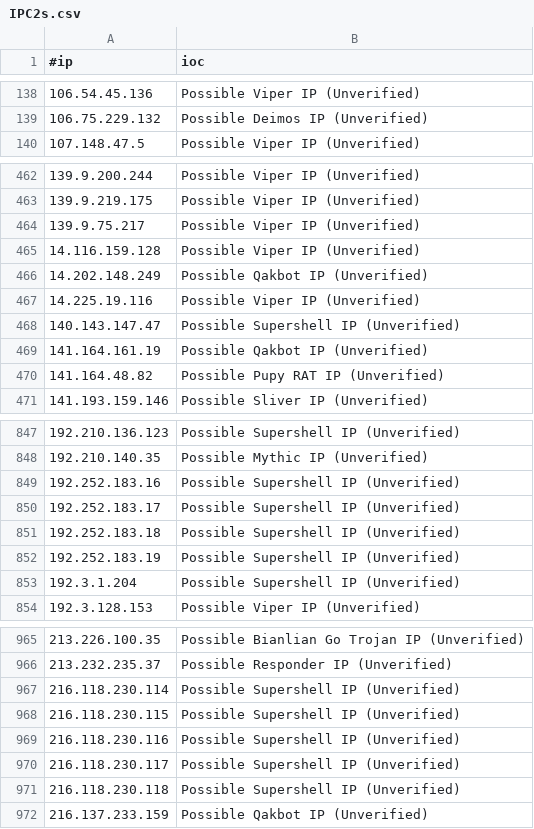
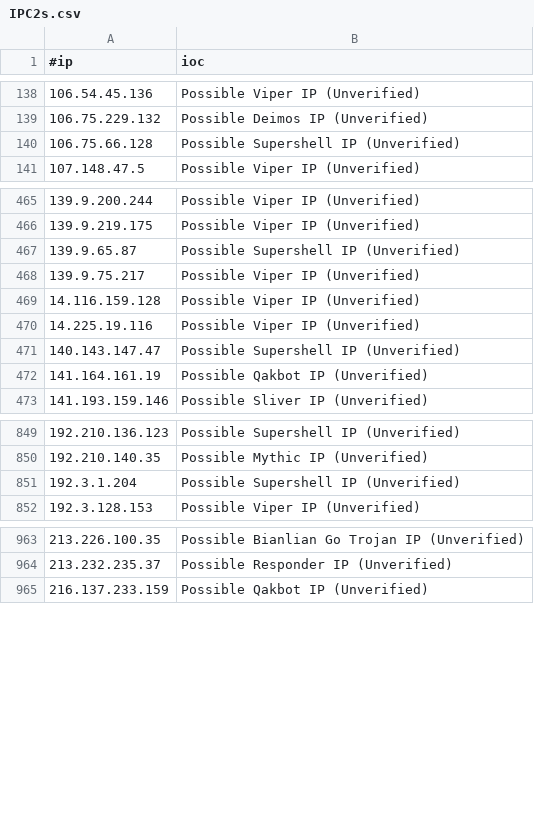
Before and after one commit to beac0n5/C2IntelFeeds, a CSV file: feeds/unverified/IPC2s.csv, drawn as a sheet; only a part is shown, gaps mark what is left out; the diff covers the shown part only.

```diff
--- a/feeds/unverified/IPC2s.csv
+++ b/feeds/unverified/IPC2s.csv
@@ -139,2 +139,3 @@
 106.75.229.132,Possible Deimos IP (Unverified)
+106.75.66.128,Possible Supershell IP (Unverified)
 107.148.47.5,Possible Viper IP (Unverified)
@@ -463,5 +466,5 @@
 139.9.219.175,Possible Viper IP (Unverified)
+139.9.65.87,Possible Supershell IP (Unverified)
 139.9.75.217,Possible Viper IP (Unverified)
 14.116.159.128,Possible Viper IP (Unverified)
-14.202.148.249,Possible Qakbot IP (Unverified)
 14.225.19.116,Possible Viper IP (Unverified)
@@ -469,3 +472,2 @@
 141.164.161.19,Possible Qakbot IP (Unverified)
-141.164.48.82,Possible Pupy RAT IP (Unverified)
 141.193.159.146,Possible Sliver IP (Unverified)
@@ -848,6 +850,2 @@
 192.210.140.35,Possible Mythic IP (Unverified)
-192.252.183.16,Possible Supershell IP (Unverified)
-192.252.183.17,Possible Supershell IP (Unverified)
-192.252.183.18,Possible Supershell IP (Unverified)
-192.252.183.19,Possible Supershell IP (Unverified)
 192.3.1.204,Possible Supershell IP (Unverified)
@@ -966,7 +964,2 @@
 213.232.235.37,Possible Responder IP (Unverified)
-216.118.230.114,Possible Supershell IP (Unverified)
-216.118.230.115,Possible Supershell IP (Unverified)
-216.118.230.116,Possible Supershell IP (Unverified)
-216.118.230.117,Possible Supershell IP (Unverified)
-216.118.230.118,Possible Supershell IP (Unverified)
 216.137.233.159,Possible Qakbot IP (Unverified)
```
Also changed, not shown: 15 added rows, 9 removed rows and 2 edited cells elsewhere in this file, feeds/unverified/IPC2s-30day.csv, vpn/NordVPNIPs.csv, 2 other files.
